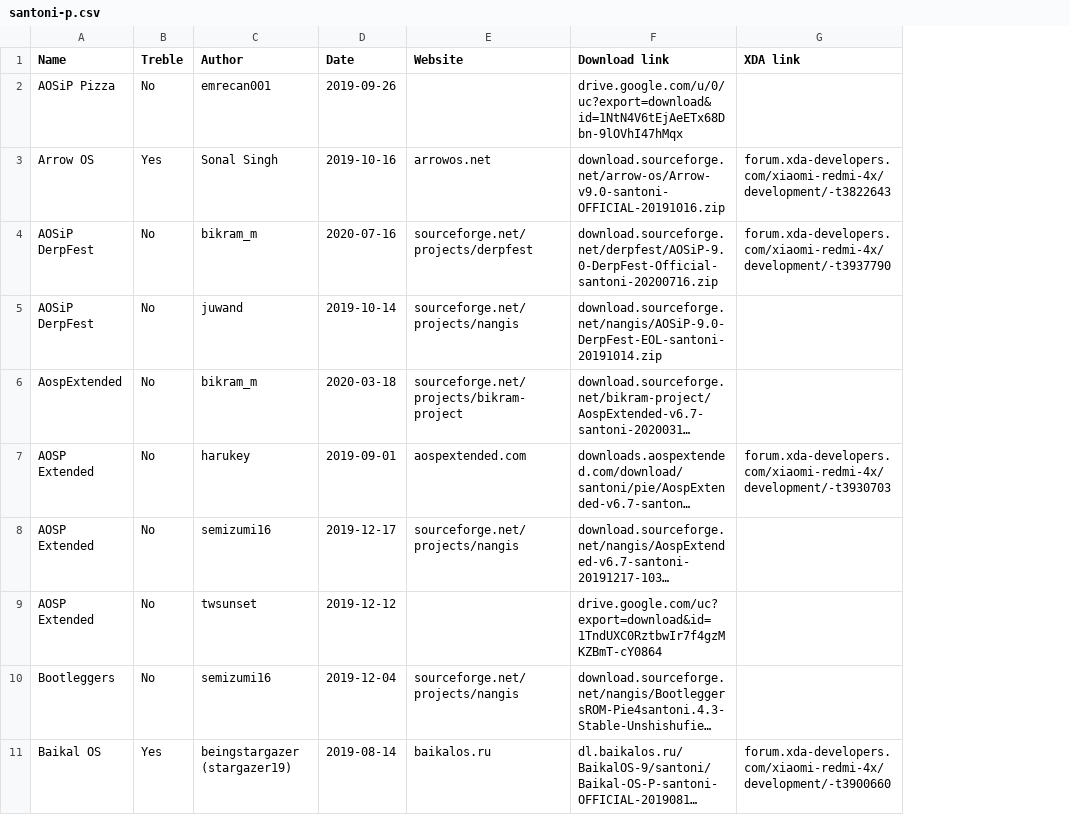
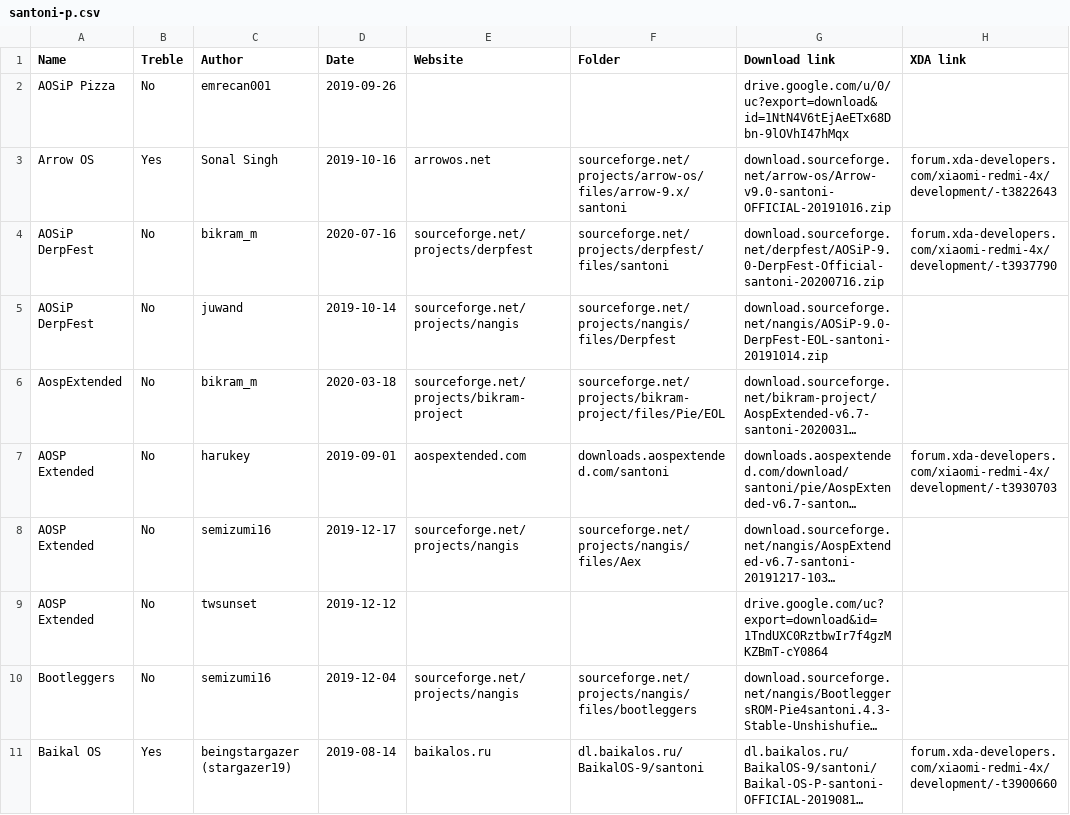
Before and after one commit to dimon4ezzz/santoni-firmwares, a CSV file: santoni-p.csv, drawn as a sheet; only a part is shown; long unchanged cells end in …; the diff names each change by its address in the sheet, - before the commit and + after, or states it on an @@ line.

Commit message:
add Folder field to santoni-p.csv

```diff
--- a/santoni-p.csv
+++ b/santoni-p.csv
+column F (Folder), rows 3-11: sourceforge.net/projects/arrow-os/files/arrow-9.x/santoni | sourceforge.net/projects/derpfest/files/santoni | sourceforge.net/projects/nangis/files/Derpfest | sourceforge.net/projects/bikram-project/files/Pie/EOL | downloads.aospextended.com/santoni | sourceforge.net/projects/nangis/files/Aex |  | sourceforge.net/projects/nangis/files/bootleggers | dl.baikalos.ru/BaikalOS-9/santoni
```
